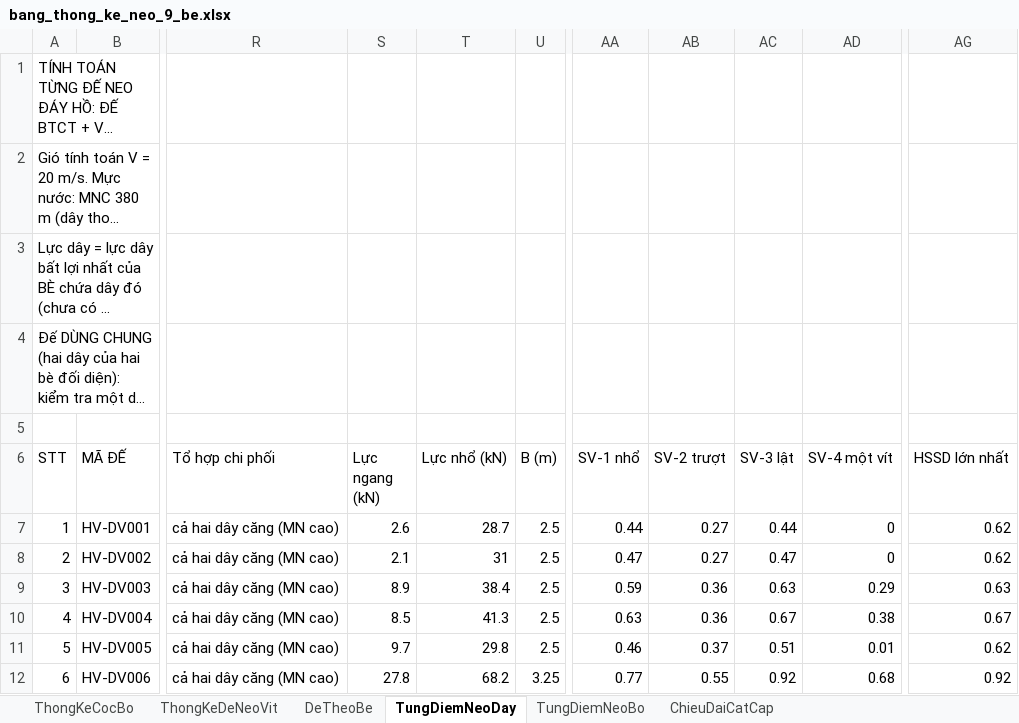
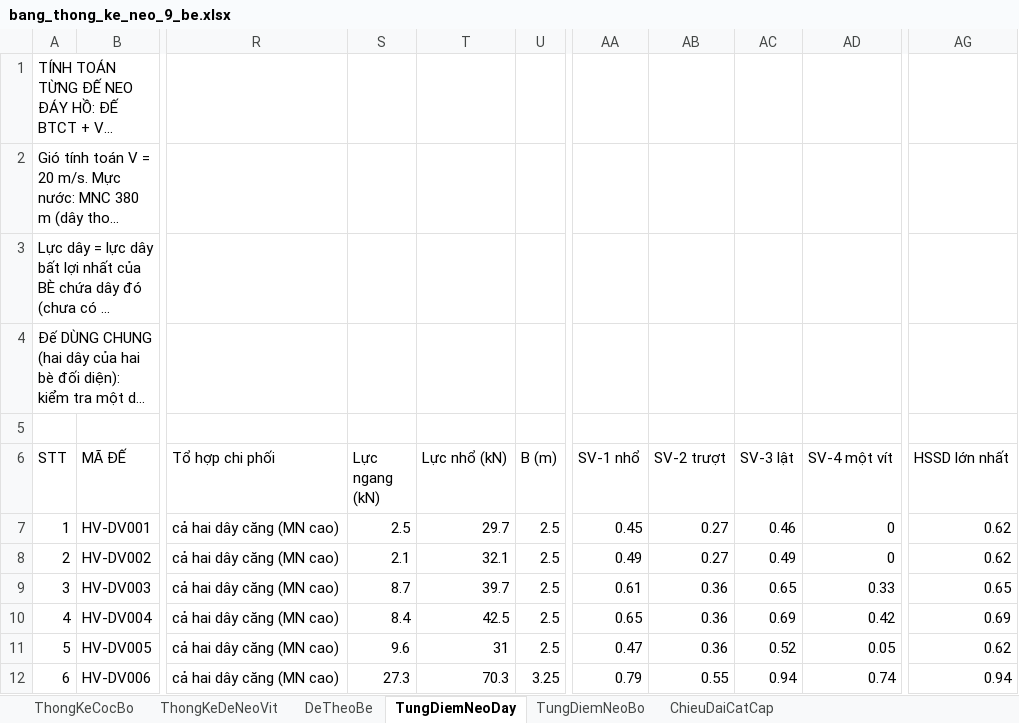
Before and after one commit to MinhNhat108/webneobe, an Excel workbook: docs/mat-bang-neo-9-be/bang_thong_ke_neo_9_be.xlsx, sheet TungDiemNeoDay, drawn as a sheet; only a part is shown, gaps mark what is left out; long unchanged cells end in …; values as stored, in another font and other column widths than the file's, no borders; the diff covers the shown part only; the diff names each change by its address in the sheet, - before the commit and + after, or states it on an @@ line.

```diff
--- a/docs/mat-bang-neo-9-be/bang_thong_ke_neo_9_be.xlsx (sheet TungDiemNeoDay)
+++ b/docs/mat-bang-neo-9-be/bang_thong_ke_neo_9_be.xlsx (sheet TungDiemNeoDay)
-S7 (Lực ngang (kN)): 2.6
+S7 (Lực ngang (kN)): 2.5
-T7 (Lực nhổ (kN)): 28.7
+T7 (Lực nhổ (kN)): 29.7
-AA7 (SV-1 nhổ): 0.44
+AA7 (SV-1 nhổ): 0.45
-AC7 (SV-3 lật): 0.44
+AC7 (SV-3 lật): 0.46
-T8 (Lực nhổ (kN)): 31
+T8 (Lực nhổ (kN)): 32.1
-AA8 (SV-1 nhổ): 0.47
+AA8 (SV-1 nhổ): 0.49
-AC8 (SV-3 lật): 0.47
+AC8 (SV-3 lật): 0.49
-S9 (Lực ngang (kN)): 8.9
+S9 (Lực ngang (kN)): 8.7
-T9 (Lực nhổ (kN)): 38.4
+T9 (Lực nhổ (kN)): 39.7
-AA9 (SV-1 nhổ): 0.59
+AA9 (SV-1 nhổ): 0.61
-AC9 (SV-3 lật): 0.63
+AC9 (SV-3 lật): 0.65
-AD9 (SV-4 một vít): 0.29
+AD9 (SV-4 một vít): 0.33
-AG9 (HSSD lớn nhất): 0.63
+AG9 (HSSD lớn nhất): 0.65
-S10 (Lực ngang (kN)): 8.5
+S10 (Lực ngang (kN)): 8.4
-T10 (Lực nhổ (kN)): 41.3
+T10 (Lực nhổ (kN)): 42.5
-AA10 (SV-1 nhổ): 0.63
+AA10 (SV-1 nhổ): 0.65
-AC10 (SV-3 lật): 0.67
+AC10 (SV-3 lật): 0.69
-AD10 (SV-4 một vít): 0.38
+AD10 (SV-4 một vít): 0.42
-AG10 (HSSD lớn nhất): 0.67
+AG10 (HSSD lớn nhất): 0.69
-S11 (Lực ngang (kN)): 9.7
+S11 (Lực ngang (kN)): 9.6
-T11 (Lực nhổ (kN)): 29.8
+T11 (Lực nhổ (kN)): 31
-AA11 (SV-1 nhổ): 0.46
+AA11 (SV-1 nhổ): 0.47
-AB11 (SV-2 trượt): 0.37
+AB11 (SV-2 trượt): 0.36
-AC11 (SV-3 lật): 0.51
+AC11 (SV-3 lật): 0.52
-AD11 (SV-4 một vít): 0.01
+AD11 (SV-4 một vít): 0.05
-S12 (Lực ngang (kN)): 27.8
+S12 (Lực ngang (kN)): 27.3
-T12 (Lực nhổ (kN)): 68.2
+T12 (Lực nhổ (kN)): 70.3
-AA12 (SV-1 nhổ): 0.77
+AA12 (SV-1 nhổ): 0.79
-AC12 (SV-3 lật): 0.92
+AC12 (SV-3 lật): 0.94
-AD12 (SV-4 một vít): 0.68
+AD12 (SV-4 một vít): 0.74
-AG12 (HSSD lớn nhất): 0.92
+AG12 (HSSD lớn nhất): 0.94
```
Also changed, not shown: 1 removed row, 166 edited cells and row numbers in column A elsewhere in this sheet, sheet ThongKeDeNeoVit, sheet DeTheoBe, public/docs_huoi_vanh/HOHUOIVANH_BANG_THONG_KE_NEO_9_BE_PA3_DE_VIT.xlsx, 22 other files.
